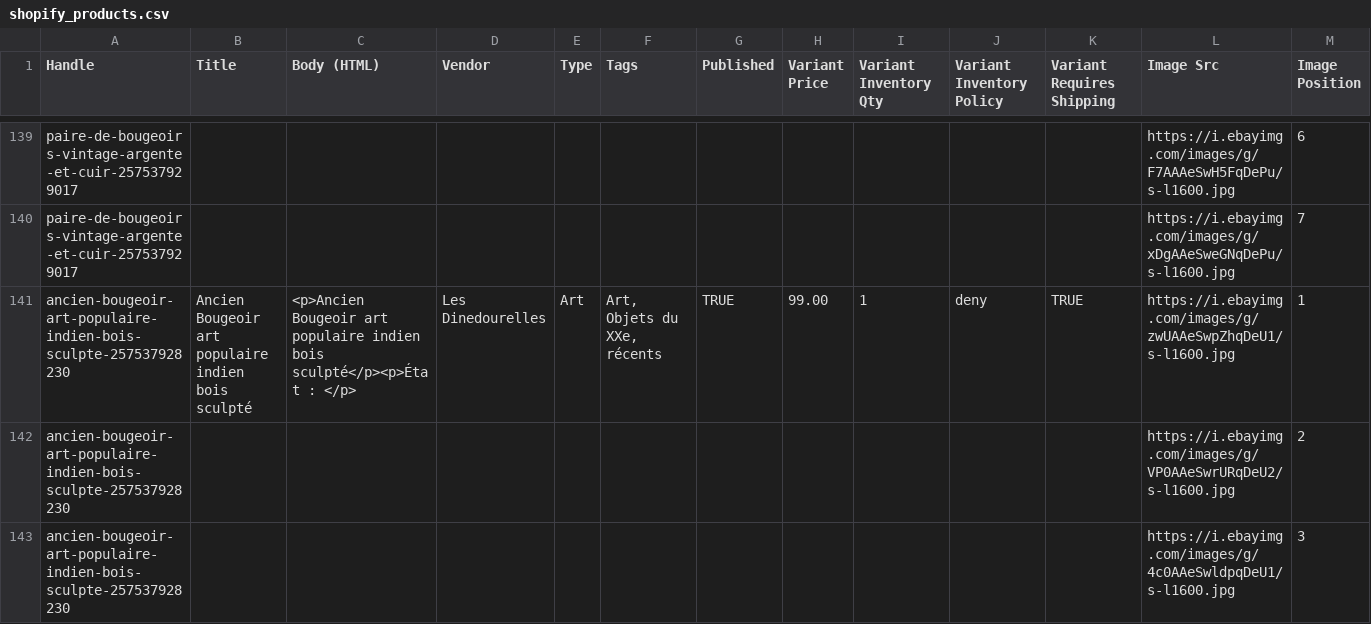
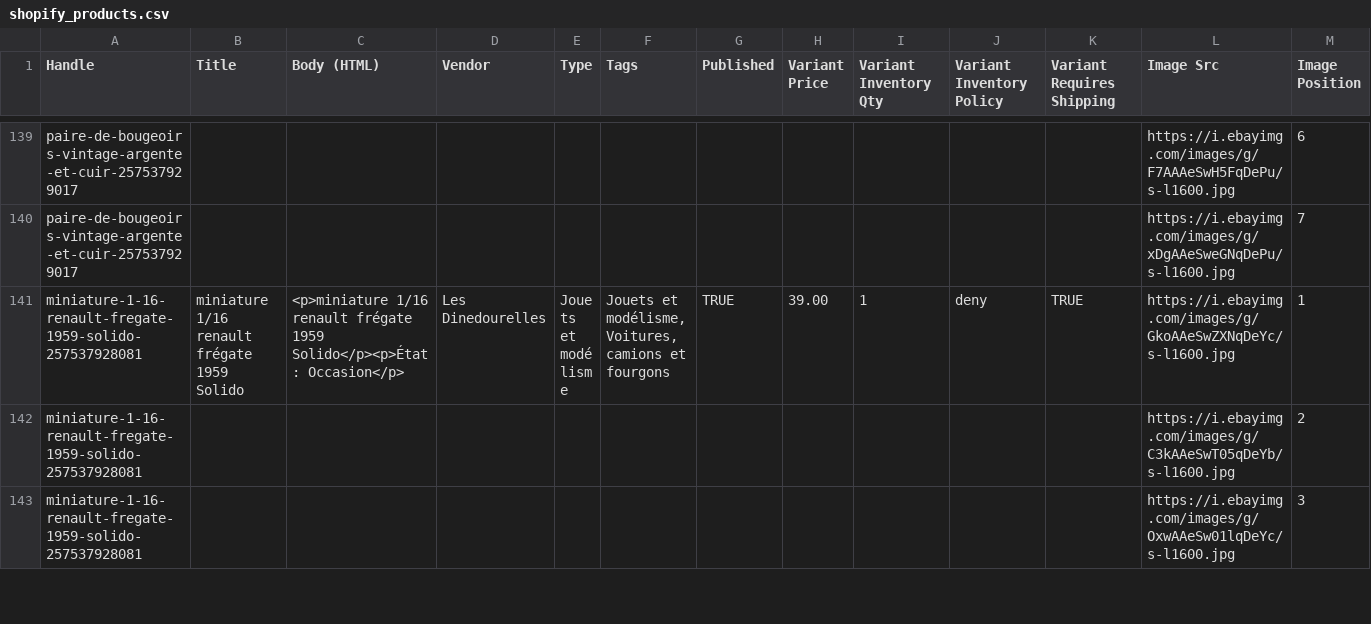
Before and after one commit to rgagrdzcrt/LesDinedourelles, a CSV file: shopify_products.csv, drawn as a sheet; only a part is shown, gaps mark what is left out; the shorter side is filled out with more unchanged rows; removed rows and columns are numbered as before the commit, all else as after; rows hold the shown columns only; the diff covers the shown part only; the diff names each change by its address in the sheet, - before the commit and + after, or states it on an @@ line.

```diff
--- a/shopify_products.csv
+++ b/shopify_products.csv
-row 141: ancien-bougeoir-art-populaire-indien-bois-sculpte-257537928230 | Ancien Bougeoir art populaire indien bois sculpté | <p>Ancien Bougeoir art populaire indien bois sculpté</p><p>État : </p> | Les Dinedourelles | Art | Art, Objets du XXe, récents | TRUE | 99.00 | 1 | deny | TRUE | https://i.ebayimg.com/images/g/zwUAAeSwpZhqDeU1/s-l1600.jpg | 1
-row 142: ancien-bougeoir-art-populaire-indien-bois-sculpte-257537928230 |  |  |  |  |  |  |  |  |  |  | https://i.ebayimg.com/images/g/VP0AAeSwrURqDeU2/s-l1600.jpg | 2
-row 143: ancien-bougeoir-art-populaire-indien-bois-sculpte-257537928230 |  |  |  |  |  |  |  |  |  |  | https://i.ebayimg.com/images/g/4c0AAeSwldpqDeU1/s-l1600.jpg | 3
```
Also changed, not shown: 6 added rows, 9 removed rows and 10 moved rows elsewhere in this file, pinterest.csv, 44 other files.
